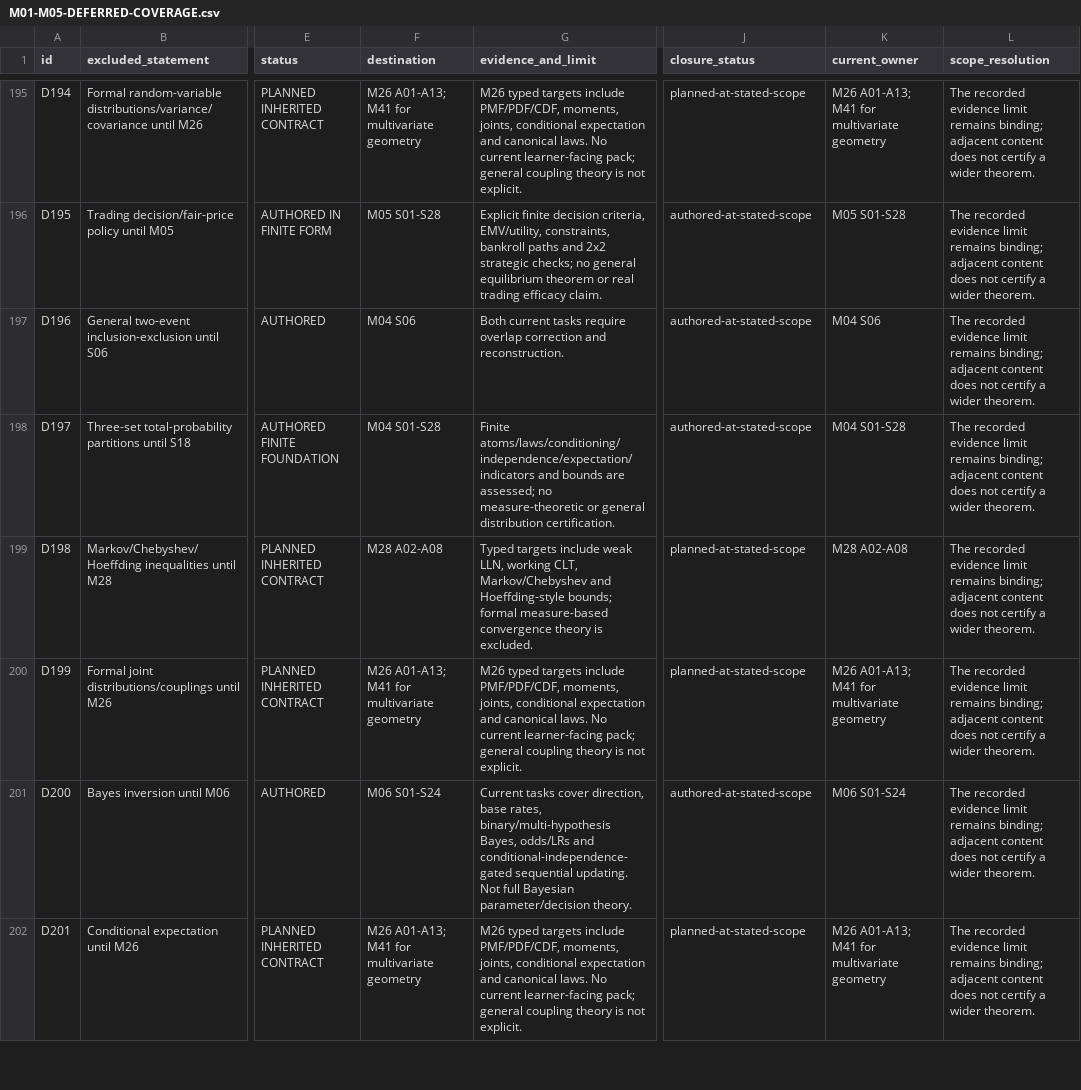
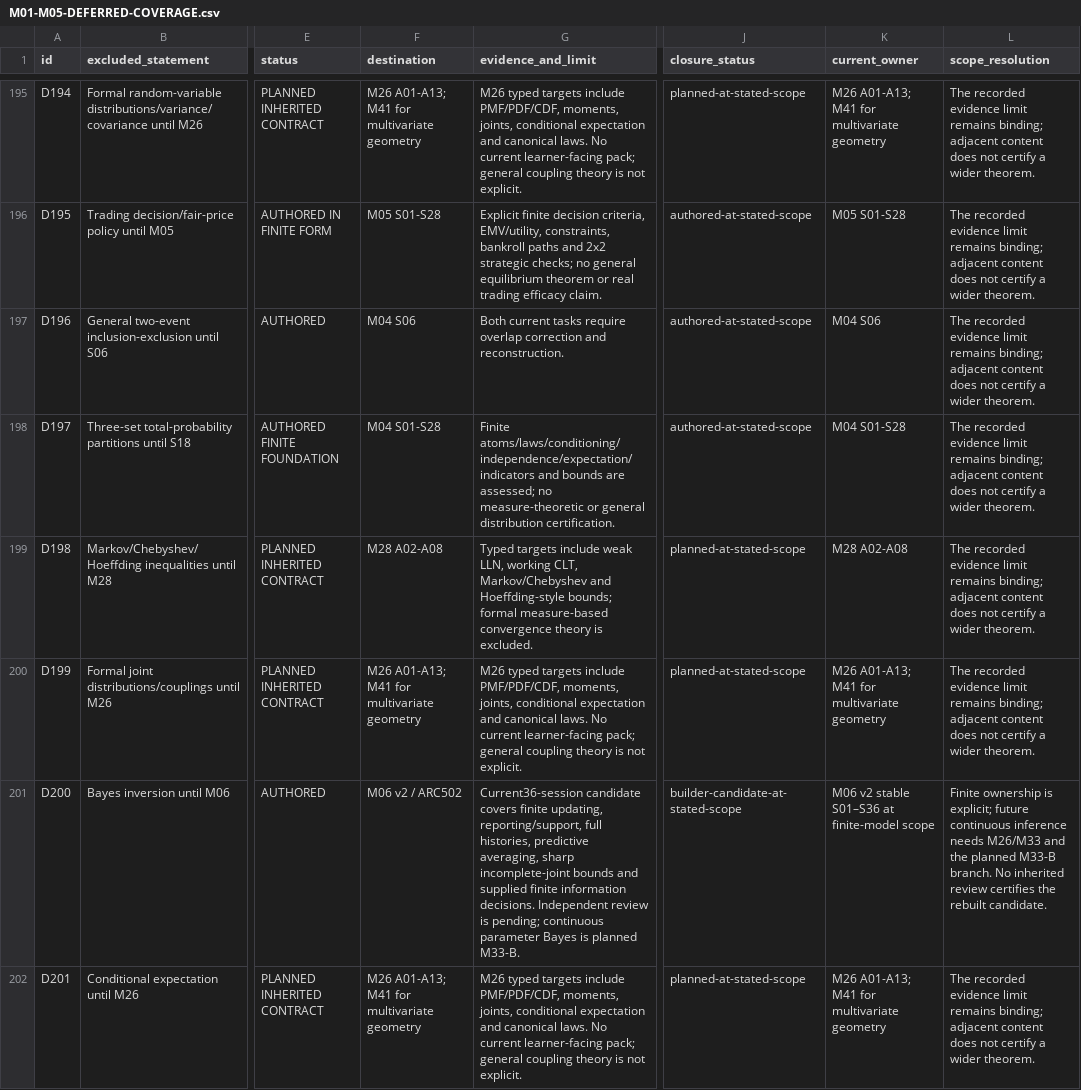
Before and after one commit to Karuma-jojo/Chronological-Deck, a CSV file: docs/t22-rebuild/M01-M05-DEFERRED-COVERAGE.csv, drawn as a sheet; only a part is shown, gaps mark what is left out; the diff covers the shown part only; the diff names each change by its address in the sheet, - before the commit and + after, or states it on an @@ line.

Commit message:
Build M06 v2: 36-session finite evidence and decision candidate

```diff
--- a/docs/t22-rebuild/M01-M05-DEFERRED-COVERAGE.csv
+++ b/docs/t22-rebuild/M01-M05-DEFERRED-COVERAGE.csv
-F201 (destination): M06 S01-S24
+F201 (destination): M06 v2 / ARC502
-G201 (evidence_and_limit): Current tasks cover direction, base rates, binary/multi-hypothesis Bayes, odds/LRs and conditional-independence-gated sequential updating. Not full Bayesian parameter/decision theory.
+G201 (evidence_and_limit): Current36-session candidate covers finite updating, reporting/support, full histories, predictive averaging, sharp incomplete-joint bounds and supplied finite information decisions. Independent review is pending; continuous parameter Bayes is planned M33-B.
-J201 (closure_status): authored-at-stated-scope
+J201 (closure_status): builder-candidate-at-stated-scope
-K201 (current_owner): M06 S01-S24
+K201 (current_owner): M06 v2 stable S01–S36 at finite-model scope
-L201 (scope_resolution): The recorded evidence limit remains binding; adjacent content does not certify a wider theorem.
+L201 (scope_resolution): Finite ownership is explicit; future continuous inference needs M26/M33 and the planned M33-B branch. No inherited review certifies the rebuilt candidate.
```
Also changed, not shown: 30 edited cells elsewhere in this file, 22 other files.
